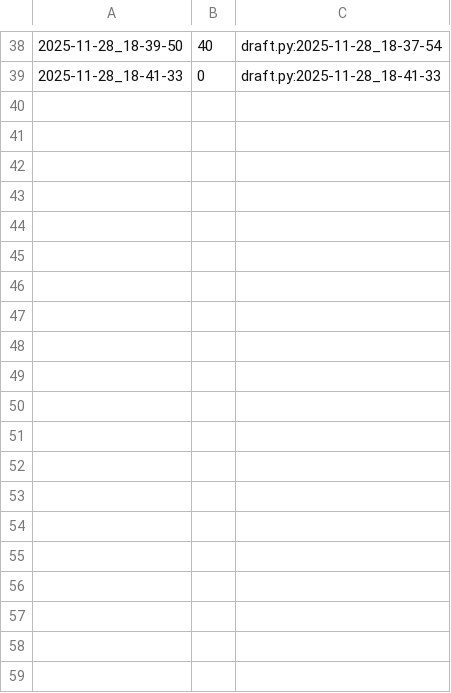
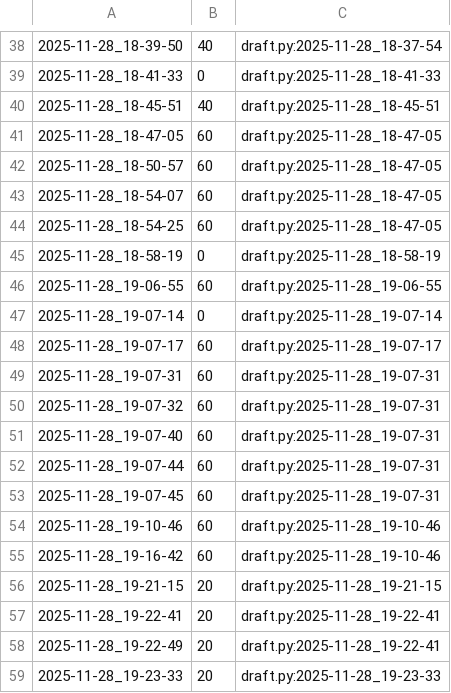
Before and after one commit to qxcode-course/poo-dd-cd-bloco-d-ElaineCosta7, a CSV file: tasks/.tko/track/poo@contato/track.csv, drawn as a sheet; only a part is shown, gaps mark what is left out; the diff covers the shown part only.

```diff
--- a/tasks/.tko/track/poo@contato/track.csv
+++ b/tasks/.tko/track/poo@contato/track.csv
@@ -39 +39,21 @@
 2025-11-28_18-41-33,0,draft.py:2025-11-28_18-41-33
+2025-11-28_18-45-51,40,draft.py:2025-11-28_18-45-51
+2025-11-28_18-47-05,60,draft.py:2025-11-28_18-47-05
+2025-11-28_18-50-57,60,draft.py:2025-11-28_18-47-05
+2025-11-28_18-54-07,60,draft.py:2025-11-28_18-47-05
+2025-11-28_18-54-25,60,draft.py:2025-11-28_18-47-05
+2025-11-28_18-58-19,0,draft.py:2025-11-28_18-58-19
+2025-11-28_19-06-55,60,draft.py:2025-11-28_19-06-55
+2025-11-28_19-07-14,0,draft.py:2025-11-28_19-07-14
+2025-11-28_19-07-17,60,draft.py:2025-11-28_19-07-17
+2025-11-28_19-07-31,60,draft.py:2025-11-28_19-07-31
+2025-11-28_19-07-32,60,draft.py:2025-11-28_19-07-31
+2025-11-28_19-07-40,60,draft.py:2025-11-28_19-07-31
+2025-11-28_19-07-44,60,draft.py:2025-11-28_19-07-31
+2025-11-28_19-07-45,60,draft.py:2025-11-28_19-07-31
+2025-11-28_19-10-46,60,draft.py:2025-11-28_19-10-46
+2025-11-28_19-16-42,60,draft.py:2025-11-28_19-10-46
+2025-11-28_19-21-15,20,draft.py:2025-11-28_19-21-15
+2025-11-28_19-22-41,20,draft.py:2025-11-28_19-22-41
+2025-11-28_19-22-49,20,draft.py:2025-11-28_19-22-41
+2025-11-28_19-23-33,20,draft.py:2025-11-28_19-23-33
```
Also changed, not shown: 42 added rows elsewhere in this file, tasks/.tko/track/poo@agenda/track.csv, 7 other files.
